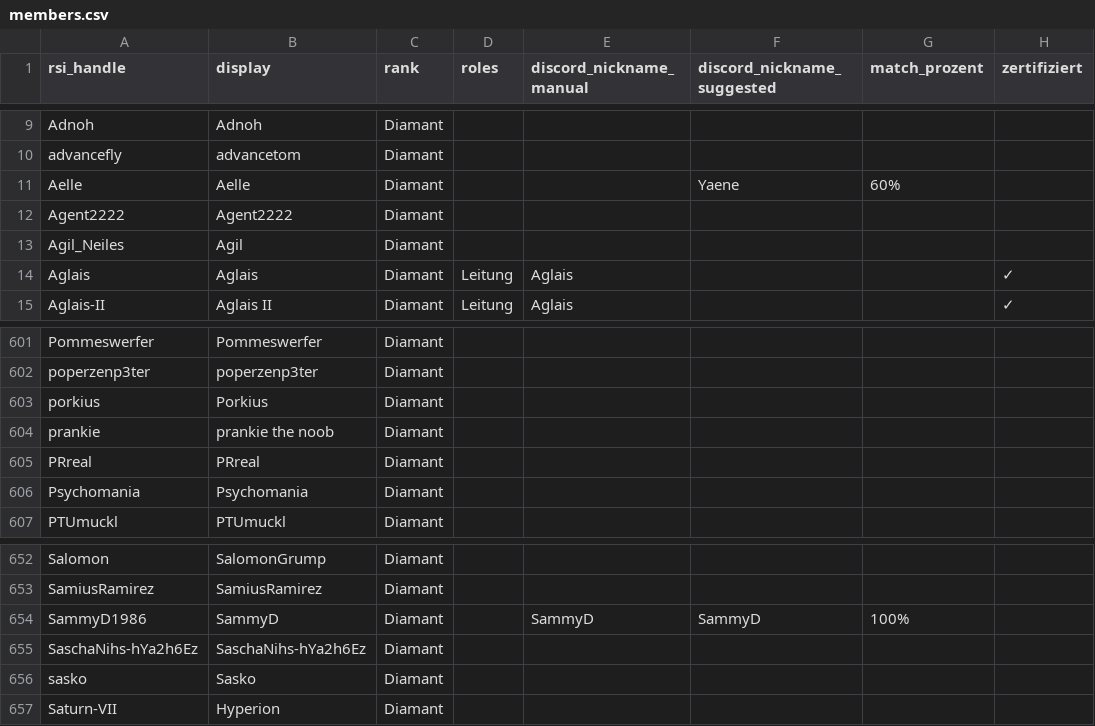
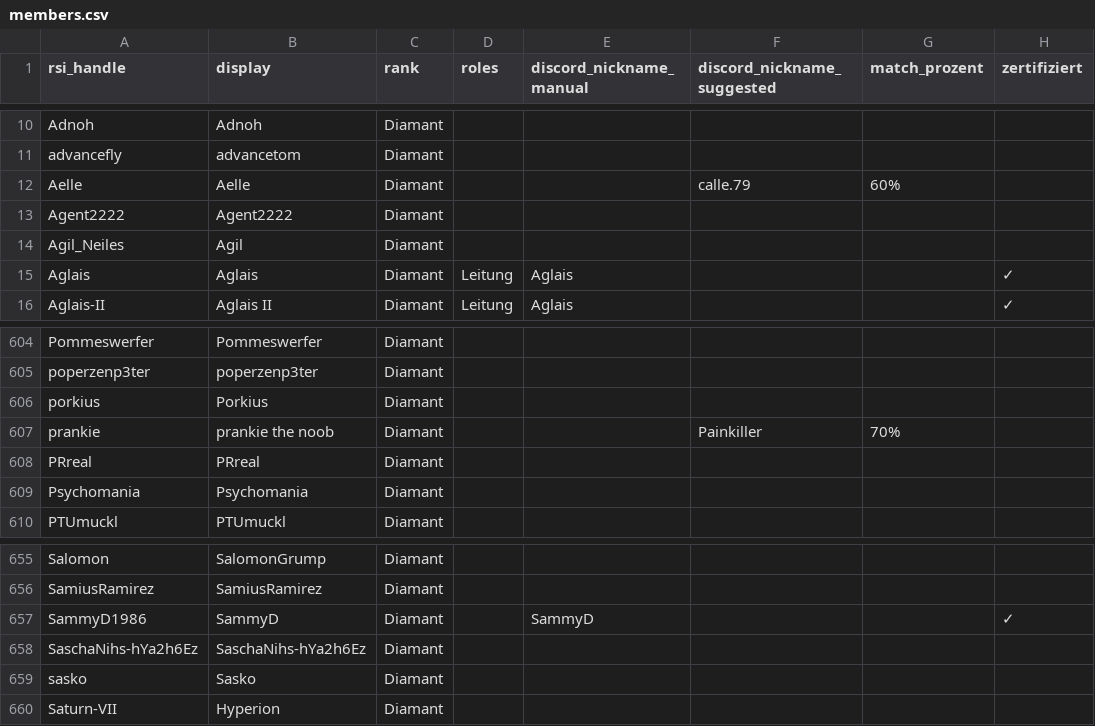
Before and after one commit to diamantstarcitizen-arch/diamant-discord-bot, a CSV file: data/members.csv, drawn as a sheet; only a part is shown, gaps mark what is left out; the diff covers the shown part only.

```diff
--- a/data/members.csv
+++ b/data/members.csv
@@ -10,3 +11,3 @@ Adnoh;Adnoh;Diamant;;;;;
 advancefly;advancetom;Diamant;;;;;
-Aelle;Aelle;Diamant;;;Yaene;60%;
+Aelle;Aelle;Diamant;;;calle.79;60%;
 Agent2222;Agent2222;Diamant;;;;;
@@ -603,3 +606,3 @@ poperzenp3ter;poperzenp3ter;Diamant;;;;;
 porkius;Porkius;Diamant;;;;;
-prankie;prankie the noob;Diamant;;;;;
+prankie;prankie the noob;Diamant;;;Painkiller;70%;
 PRreal;PRreal;Diamant;;;;;
@@ -653,3 +656,3 @@ Salomon;SalomonGrump;Diamant;;;;;
 SamiusRamirez;SamiusRamirez;Diamant;;;;;
-SammyD1986;SammyD;Diamant;;SammyD;SammyD;100%;
+SammyD1986;SammyD;Diamant;;SammyD;;;✓
 SaschaNihs-hYa2h6Ez;SaschaNihs-hYa2h6Ez;Diamant;;;;;
```
Also changed, not shown: 3 added rows, 1 removed row and 3 edited cells elsewhere in this file, 1 other file.
